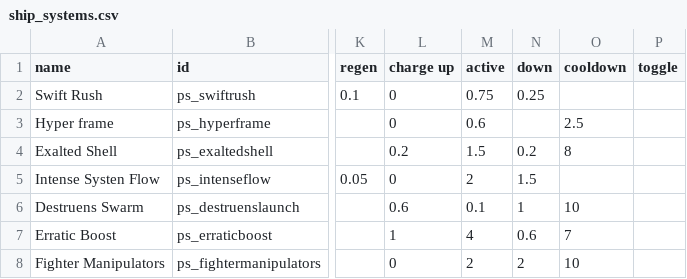
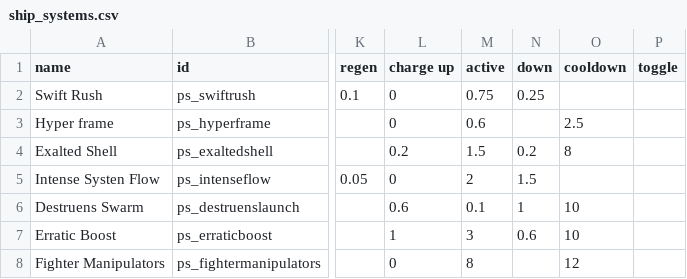
Before and after one commit to CosmicFishi/Project-Solace, a CSV file: data/shipsystems/ship_systems.csv, drawn as a sheet; only a part is shown, gaps mark what is left out; the diff names each change by its address in the sheet, - before the commit and + after, or states it on an @@ line.

```diff
--- a/data/shipsystems/ship_systems.csv
+++ b/data/shipsystems/ship_systems.csv
-M7 (active): 4
+M7 (active): 3
-O7 (cooldown): 7
+O7 (cooldown): 10
-M8 (active): 2
+M8 (active): 8
-N8 (down): 2
+N8 (down): (empty)
-O8 (cooldown): 10
+O8 (cooldown): 12
```
Also changed, not shown: data/hulls/wing_data.csv, 6 other files.
